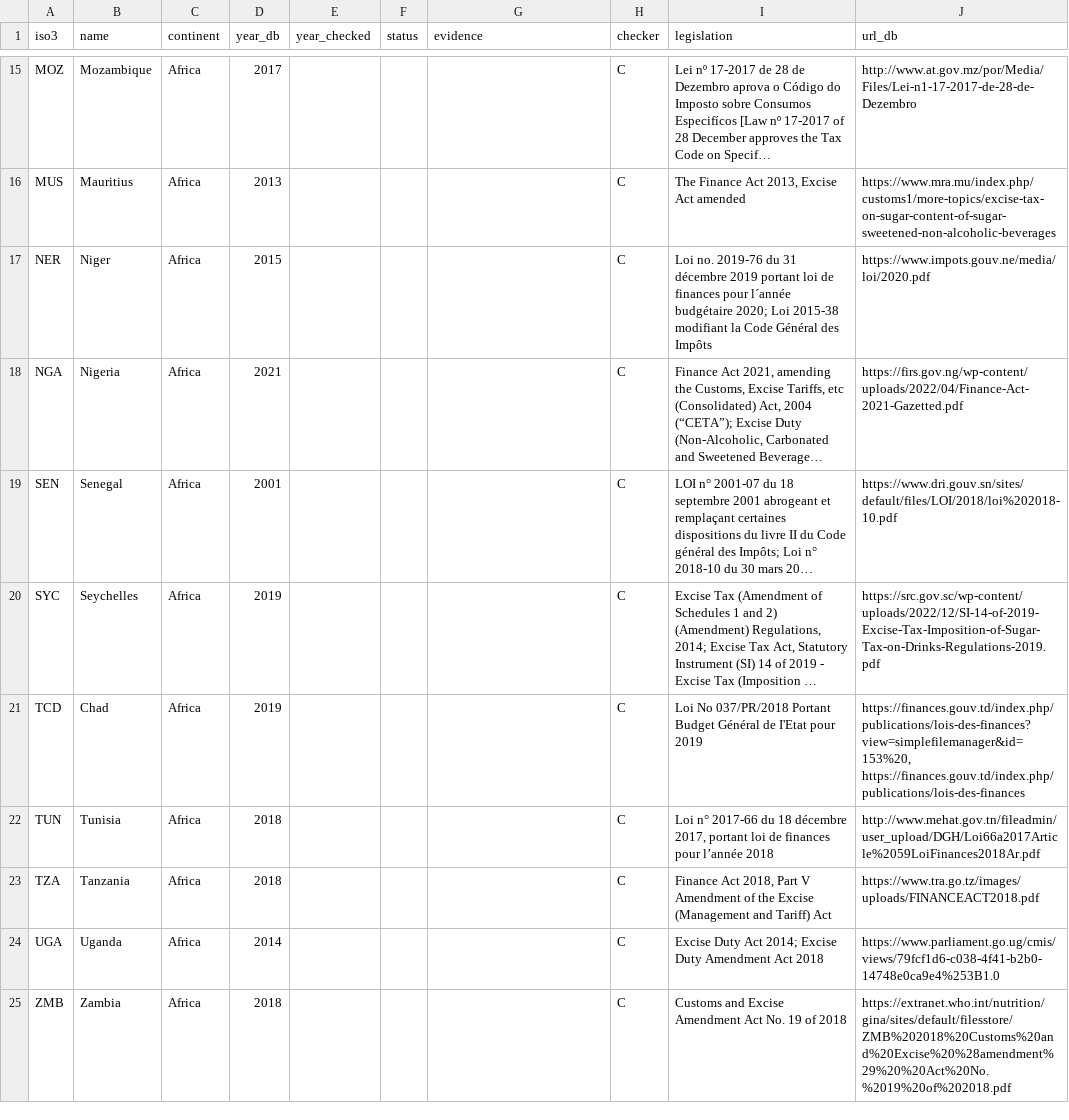
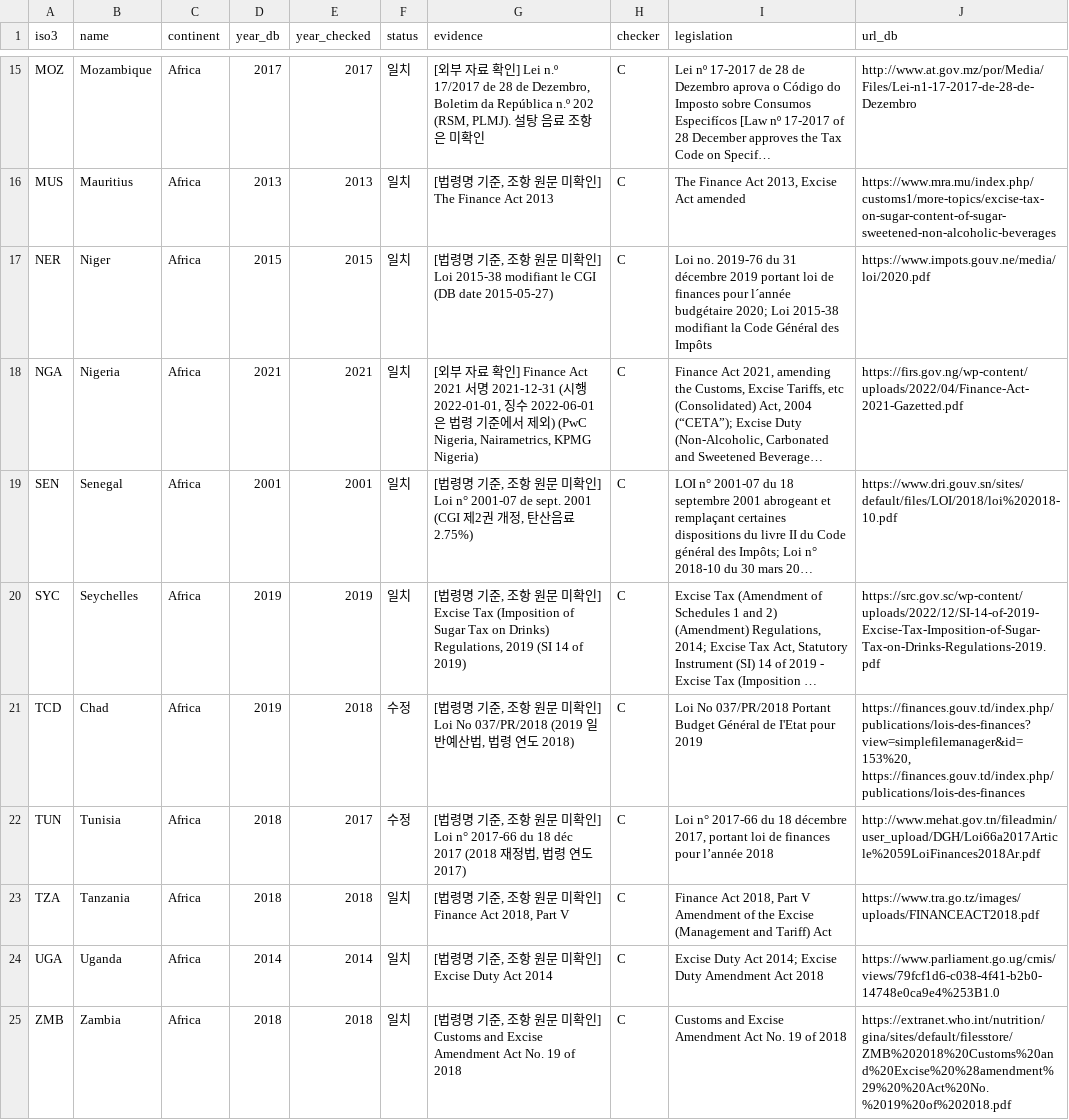
Before and after one commit to seoyeong-cho/SNS-team-project, a CSV file: layers/income/year_check_C.csv, drawn as a sheet; only a part is shown, gaps mark what is left out; long unchanged cells end in …; the diff covers the shown part only; the diff names each change by its address in the sheet, - before the commit and + after, or states it on an @@ line.

```diff
--- a/layers/income/year_check_C.csv
+++ b/layers/income/year_check_C.csv
-E15 (year_checked): (empty)
+E15 (year_checked): 2017
-F15:F20 (status): (empty)
+F15:F20 (status): 일치
-G15 (evidence): (empty)
+G15 (evidence): [외부 자료 확인] Lei n.º 17/2017 de 28 de Dezembro, Boletim da República n.º 202 (RSM, PLMJ). 설탕 음료 조항은 미확인
-E16 (year_checked): (empty)
+E16 (year_checked): 2013
-G16 (evidence): (empty)
+G16 (evidence): [법령명 기준, 조항 원문 미확인] The Finance Act 2013
-E17 (year_checked): (empty)
+E17 (year_checked): 2015
-G17 (evidence): (empty)
+G17 (evidence): [법령명 기준, 조항 원문 미확인] Loi 2015-38 modifiant le CGI (DB date 2015-05-27)
-E18 (year_checked): (empty)
+E18 (year_checked): 2021
-G18 (evidence): (empty)
+G18 (evidence): [외부 자료 확인] Finance Act 2021 서명 2021-12-31 (시행 2022-01-01, 징수 2022-06-01은 법령 기준에서 제외) (PwC Nigeria, Nairametrics, KPMG Nigeria)
-E19 (year_checked): (empty)
+E19 (year_checked): 2001
-G19 (evidence): (empty)
+G19 (evidence): [법령명 기준, 조항 원문 미확인] Loi n° 2001-07 de sept. 2001 (CGI 제2권 개정, 탄산음료 2.75%)
-E20 (year_checked): (empty)
+E20 (year_checked): 2019
-G20 (evidence): (empty)
+G20 (evidence): [법령명 기준, 조항 원문 미확인] Excise Tax (Imposition of Sugar Tax on Drinks) Regulations, 2019 (SI 14 of 2019)
-E21 (year_checked): (empty)
+E21 (year_checked): 2018
-F21:F22 (status): (empty)
+F21:F22 (status): 수정
-G21 (evidence): (empty)
+G21 (evidence): [법령명 기준, 조항 원문 미확인] Loi No 037/PR/2018 (2019 일반예산법, 법령 연도 2018)
-E22 (year_checked): (empty)
+E22 (year_checked): 2017
-G22 (evidence): (empty)
+G22 (evidence): [법령명 기준, 조항 원문 미확인] Loi n° 2017-66 du 18 déc 2017 (2018 재정법, 법령 연도 2017)
-E23 (year_checked): (empty)
+E23 (year_checked): 2018
-F23:F25 (status): (empty)
+F23:F25 (status): 일치
-G23 (evidence): (empty)
+G23 (evidence): [법령명 기준, 조항 원문 미확인] Finance Act 2018, Part V
-E24 (year_checked): (empty)
+E24 (year_checked): 2014
-G24 (evidence): (empty)
+G24 (evidence): [법령명 기준, 조항 원문 미확인] Excise Duty Act 2014
-E25 (year_checked): (empty)
+E25 (year_checked): 2018
-G25 (evidence): (empty)
+G25 (evidence): [법령명 기준, 조항 원문 미확인] Customs and Excise Amendment Act No. 19 of 2018
```
Also changed, not shown: 37 edited cells elsewhere in this file.
